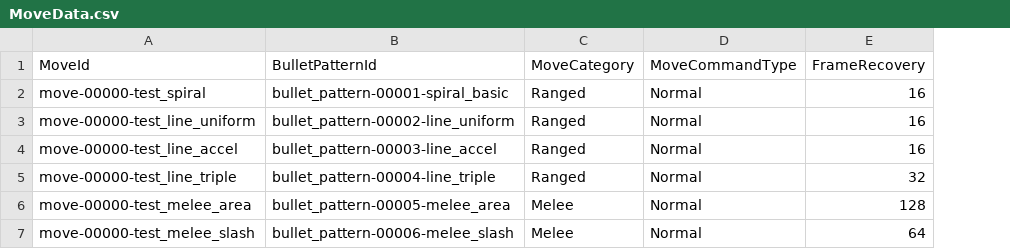
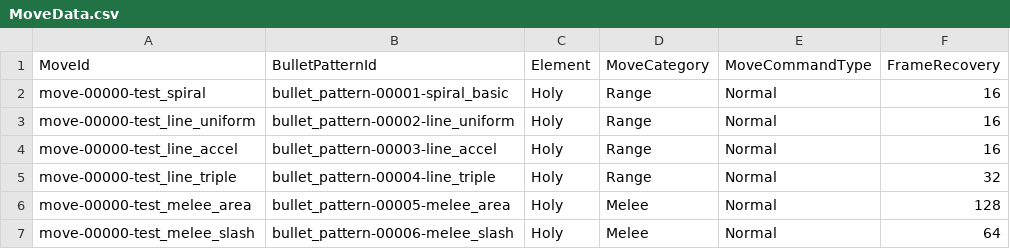
Before and after one commit to morenopilaralejandro/Toreoh0, a CSV file: Assets/Csv/MoveData.csv, drawn as a sheet; addresses are those after the commit; the diff names each change by its address in the sheet, - before the commit and + after, or states it on an @@ line.

```diff
--- a/Assets/Csv/MoveData.csv
+++ b/Assets/Csv/MoveData.csv
+column C (Element), rows 2-7: all Holy
-D2:D5 (MoveCategory): Ranged
+D2:D5 (MoveCategory): Range
```
Also changed, not shown: 23 other files.
